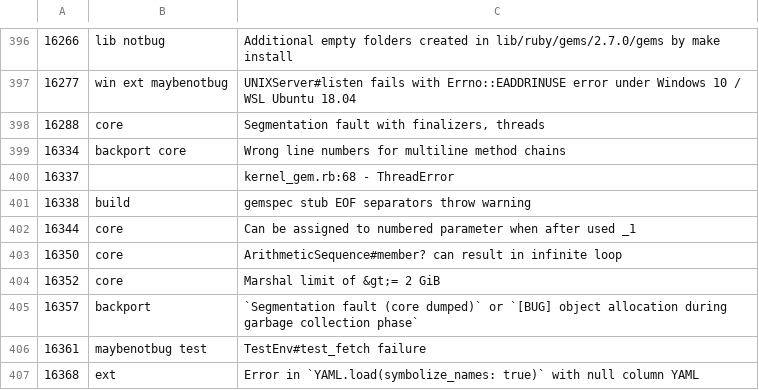
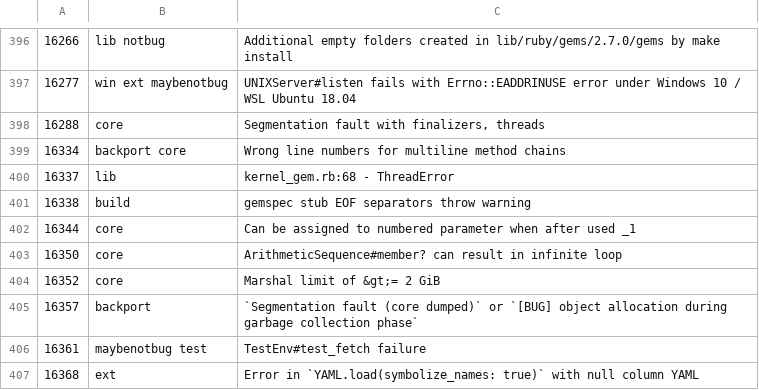
Before and after one commit to jeremyevans/tagged-ruby-bugs, a CSV file: ruby-bugs.csv, drawn as a sheet; only a part is shown, gaps mark what is left out.

Commit message:
Update ruby bugs

```diff
--- a/ruby-bugs.csv
+++ b/ruby-bugs.csv
@@ -399,3 +399,3 @@
 16334,backport core,Wrong line numbers for multiline method chains
-16337,"",kernel_gem.rb:68 - ThreadError
+16337,lib,kernel_gem.rb:68 - ThreadError
 16338,build,gemspec stub EOF separators throw warning
```
